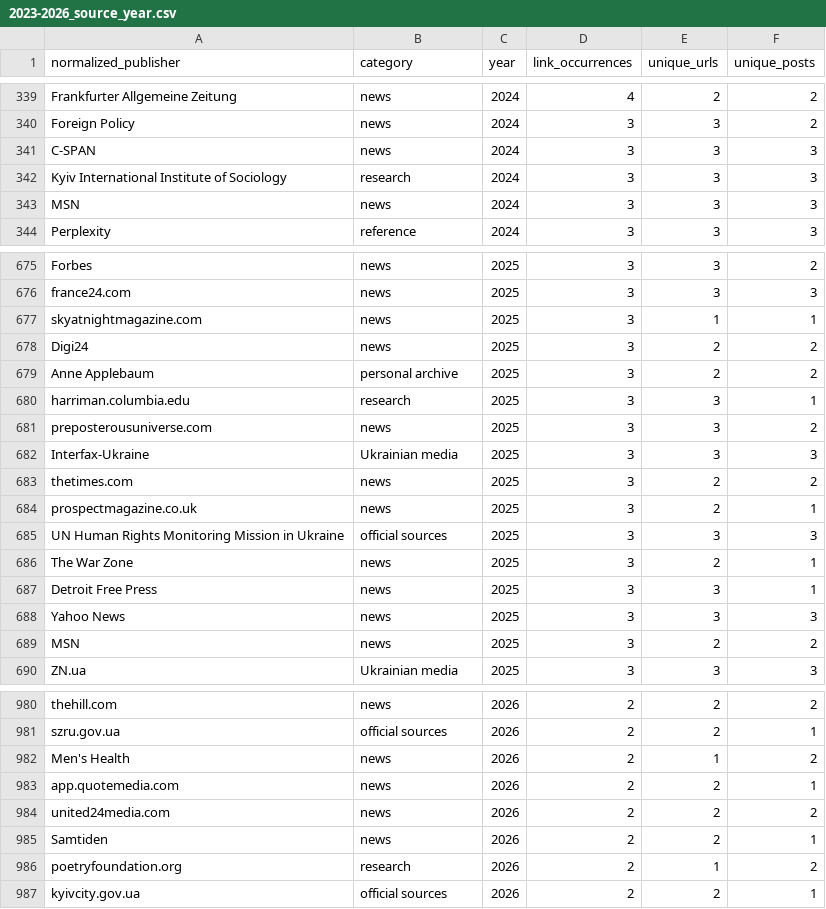
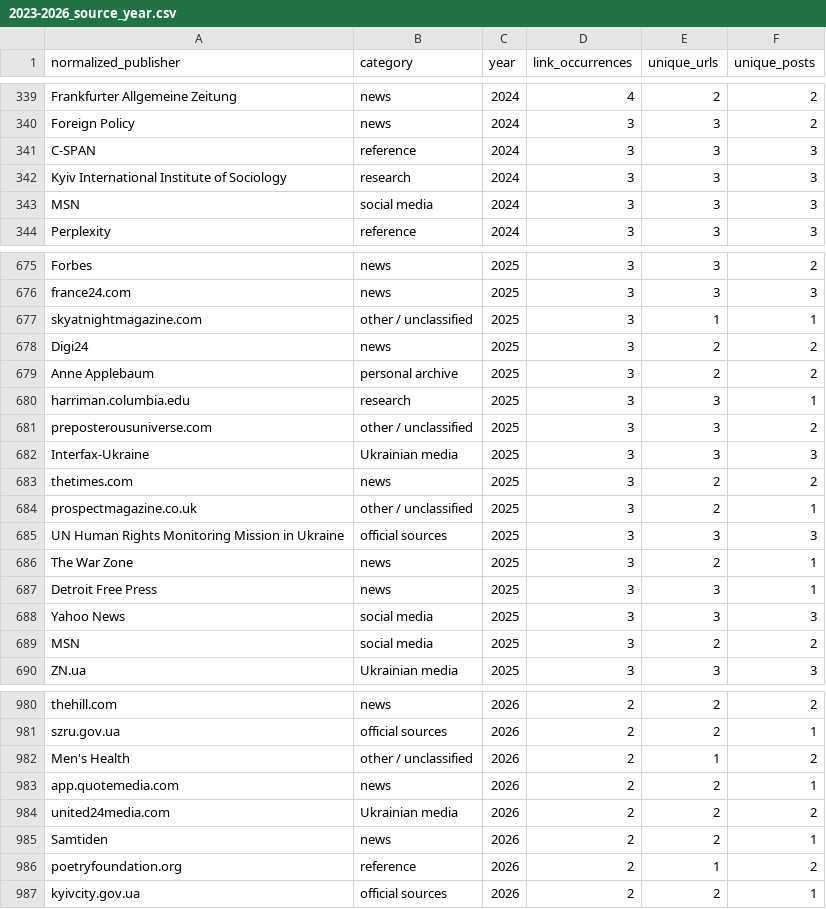
Before and after one commit to abdymok/substack_archive, a CSV file: working_set/2023-2026_source_year.csv, drawn as a sheet; only a part is shown, gaps mark what is left out; the diff covers the shown part only.

Commit message:
Apply corrected publisher taxonomy to source-year data

```diff
--- a/working_set/2023-2026_source_year.csv
+++ b/working_set/2023-2026_source_year.csv
@@ -340,5 +340,5 @@
 "Foreign Policy","news","2024","3","3","2"
-"C-SPAN","news","2024","3","3","3"
+"C-SPAN","reference","2024","3","3","3"
 "Kyiv International Institute of Sociology","research","2024","3","3","3"
-"MSN","news","2024","3","3","3"
+"MSN","social media","2024","3","3","3"
 "Perplexity","reference","2024","3","3","3"
@@ -676,3 +676,3 @@
 "france24.com","news","2025","3","3","3"
-"skyatnightmagazine.com","news","2025","3","1","1"
+"skyatnightmagazine.com","other / unclassified","2025","3","1","1"
 "Digi24","news","2025","3","2","2"
@@ -680,6 +680,6 @@
 "harriman.columbia.edu","research","2025","3","3","1"
-"preposterousuniverse.com","news","2025","3","3","2"
+"preposterousuniverse.com","other / unclassified","2025","3","3","2"
 "Interfax-Ukraine","Ukrainian media","2025","3","3","3"
 "thetimes.com","news","2025","3","2","2"
-"prospectmagazine.co.uk","news","2025","3","2","1"
+"prospectmagazine.co.uk","other / unclassified","2025","3","2","1"
 "UN Human Rights Monitoring Mission in Ukraine","official sources","2025","3","3","3"
@@ -687,4 +687,4 @@
 "Detroit Free Press","news","2025","3","3","1"
-"Yahoo News","news","2025","3","3","3"
-"MSN","news","2025","3","2","2"
+"Yahoo News","social media","2025","3","3","3"
+"MSN","social media","2025","3","2","2"
 "ZN.ua","Ukrainian media","2025","3","3","3"
@@ -981,7 +981,7 @@
 "szru.gov.ua","official sources","2026","2","2","1"
-"Men's Health","news","2026","2","1","2"
+"Men's Health","other / unclassified","2026","2","1","2"
 "app.quotemedia.com","news","2026","2","2","1"
-"united24media.com","news","2026","2","2","2"
+"united24media.com","Ukrainian media","2026","2","2","2"
 "Samtiden","news","2026","2","2","1"
-"poetryfoundation.org","research","2026","2","1","2"
+"poetryfoundation.org","reference","2026","2","1","2"
 "kyivcity.gov.ua","official sources","2026","2","2","1"
```
Also changed, not shown: 19 edited cells elsewhere in this file.
